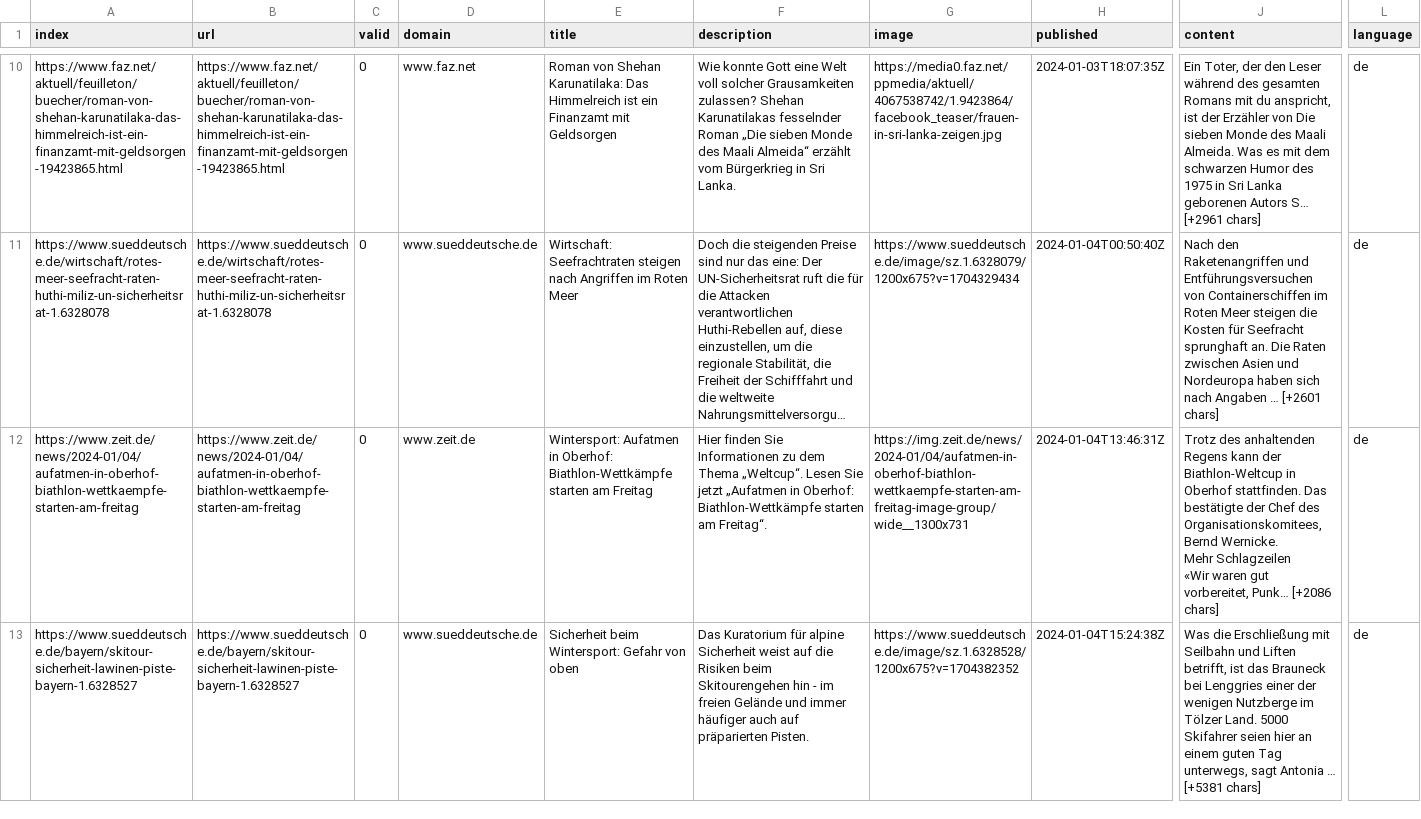
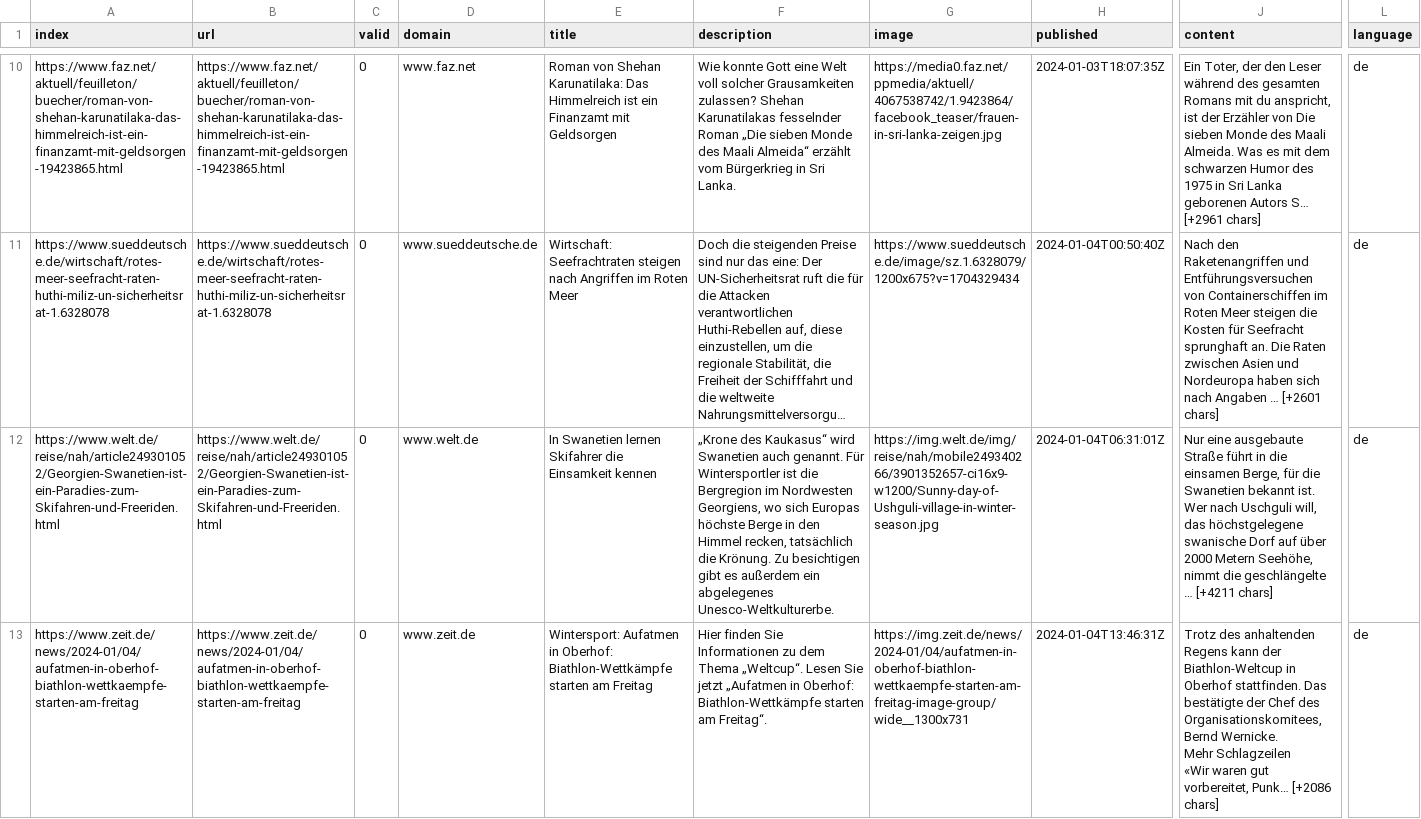
Before and after one commit to hb219-news/winterIsComing2, a CSV file: csv/news_2024_01.csv, drawn as a sheet; only a part is shown, gaps mark what is left out; the shorter side is filled out with more unchanged rows; long unchanged cells end in …; rows hold the shown columns only; the diff covers the shown part only; the diff names each change by its address in the sheet, - before the commit and + after, or states it on an @@ line.

```diff
--- a/csv/news_2024_01.csv
+++ b/csv/news_2024_01.csv
+row 12: https://www.welt.de/reise/nah/article249301052/Georgien-Swanetien-ist-ein-Paradies-zum-Skifahren-und-Freeriden.html | https://www.welt.de/reise/nah/article249301052/Georgien-Swanetien-ist-ein-Paradies-zum-Skifahren-und-Freeriden.html | 0 | www.welt.de | In Swanetien lernen Skifahrer die Einsamkeit kennen | „Krone des Kaukasus“ wird Swanetien auch genannt. Für Wintersportler ist die Bergregion im Nordwesten Georgiens, wo sich Europas höchste Berge in den Himmel recken, tatsächlich die Krönung. Zu besichtigen gibt es außerdem ein abgelegenes Unesco-Weltkulturerbe. | https://img.welt.de/img/reise/nah/mobile249340266/3901352657-ci16x9-w1200/Sunny-day-of-Ushguli-village-in-winter-season.jpg | 2024-01-04T06:31:01Z | Nur eine ausgebaute Straße führt in die einsamen Berge, für die Swanetien bekannt ist. Wer nach Uschguli will, das höchstgelegene swanische Dorf auf über 2000 Metern Seehöhe, nimmt die geschlängelte … [+4211 chars] | de
```
Also changed, not shown: 4 added rows elsewhere in this file, keywords.csv.
